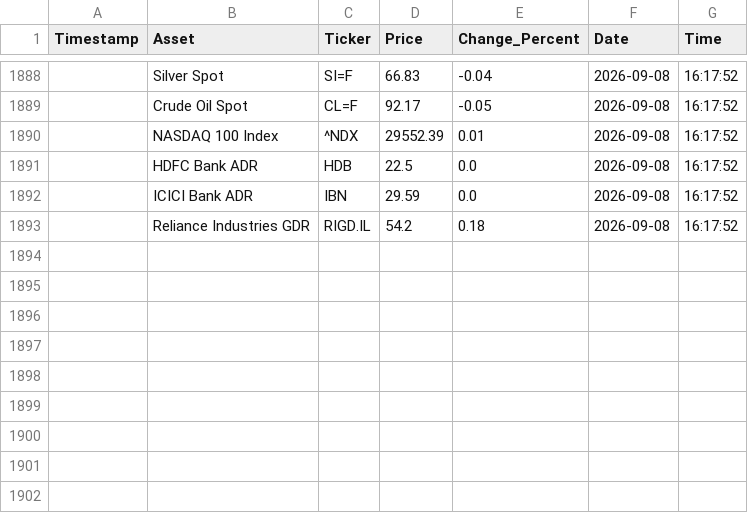
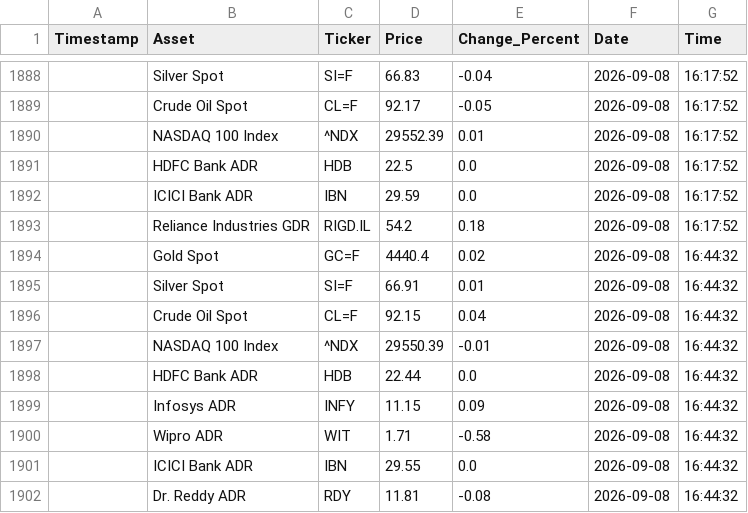
Before and after one commit to bubi001/etf-automated-tracker, a CSV file: market_price_history.csv, drawn as a sheet; only a part is shown, gaps mark what is left out.

```diff
--- a/market_price_history.csv
+++ b/market_price_history.csv
@@ -1893 +1893,10 @@ Timestamp,Asset,Ticker,Price,Change_Percent,Date,Time
 ,Reliance Industries GDR,RIGD.IL,54.2,0.18,2026-09-08,16:17:52
+,Gold Spot,GC=F,4440.4,0.02,2026-09-08,16:44:32
+,Silver Spot,SI=F,66.91,0.01,2026-09-08,16:44:32
+,Crude Oil Spot,CL=F,92.15,0.04,2026-09-08,16:44:32
+,NASDAQ 100 Index,^NDX,29550.39,-0.01,2026-09-08,16:44:32
+,HDFC Bank ADR,HDB,22.44,0.0,2026-09-08,16:44:32
+,Infosys ADR,INFY,11.15,0.09,2026-09-08,16:44:32
+,Wipro ADR,WIT,1.71,-0.58,2026-09-08,16:44:32
+,ICICI Bank ADR,IBN,29.55,0.0,2026-09-08,16:44:32
+,Dr. Reddy ADR,RDY,11.81,-0.08,2026-09-08,16:44:32
```
